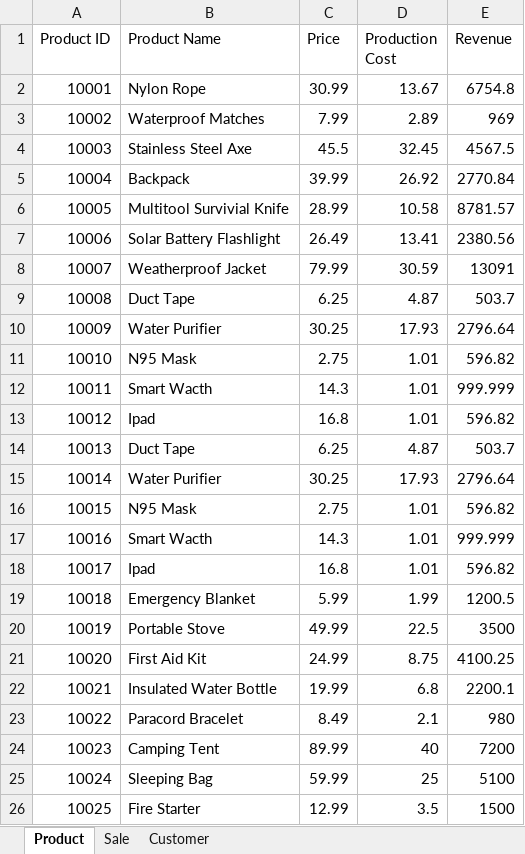
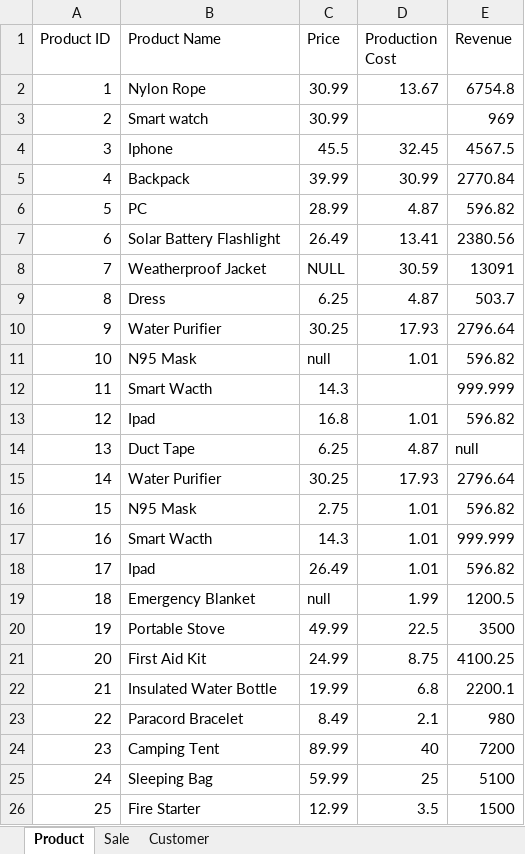
Before and after one commit to Amalnouioui/Power_BI_Data, an Excel workbook: SalesCustomerData.xlsx, sheet Product, drawn as a sheet; only a part is shown; values as stored, in another font and other column widths than the file's, no borders; removed rows and columns are numbered as before the commit, all else as after; the diff covers the shown part only; the diff names each change by its address in the sheet, - before the commit and + after, or states it on an @@ line.

```diff
--- a/SalesCustomerData.xlsx (sheet Product)
+++ b/SalesCustomerData.xlsx (sheet Product)
@@ column A (Product ID) renumbered between rows 2 and 51 @@
-row 3: 10002 | Waterproof Matches | 7.99 | 2.89 | 969
+row 3: 2 | Smart watch | 30.99 |  | 969
-B4 (Product Name): Stainless Steel Axe
+B4 (Product Name): Iphone
-D5 (Production Cost): 26.92
+D5 (Production Cost): 30.99
-row 6: 10005 | Multitool Survivial Knife | 28.99 | 10.58 | 8781.57
+row 6: 5 | PC | 28.99 | 4.87 | 596.82
-C8 (Price): 79.99
+C8 (Price): NULL
+row 9: 8 | Dress | 6.25 | 4.87 | 503.7
@@ row 15 moved to row 10: 9 @@
+row 11: 10 | N95 Mask | null | 1.01 | 596.82
+row 12: 11 | Smart Wacth | 14.3 |  | 999.999
@@ row 18 moved to row 13: 12 @@
-E14 (Revenue): 503.7
+E14 (Revenue): null
-C18 (Price): 16.8
+C18 (Price): 26.49
-row 14: 10013 | Duct Tape | 6.25 | 4.87 | 503.7
-row 16: 10015 | N95 Mask | 2.75 | 1.01 | 596.82
-row 17: 10016 | Smart Wacth | 14.3 | 1.01 | 999.999
-C19 (Price): 5.99
+C19 (Price): null
```
Also changed, not shown: 1 added row, 3 removed rows and 2 edited cells elsewhere in this sheet, sheet Sale, sheet Customer.
